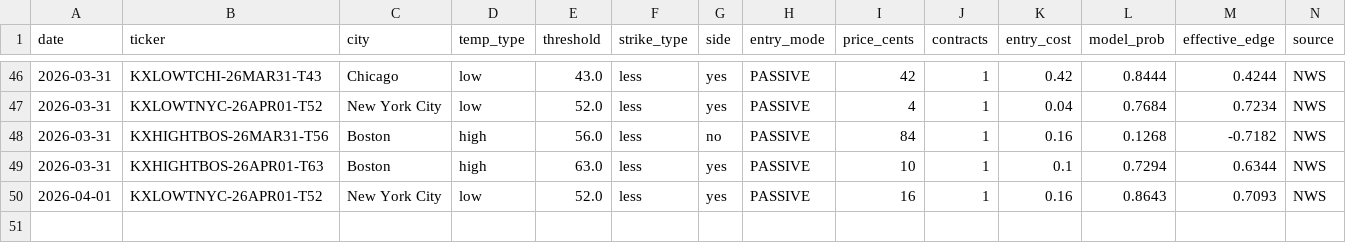
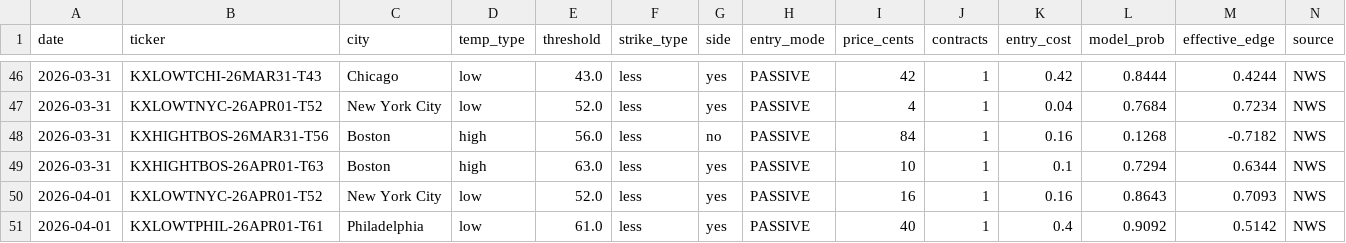
Before and after one commit to alexgarrison2/KalshiBotClaude, a CSV file: data/trades.csv, drawn as a sheet; only a part is shown, gaps mark what is left out; rows hold the shown columns only; the diff names each change by its address in the sheet, - before the commit and + after, or states it on an @@ line.

Commit message:
auto: trade log update

```diff
--- a/data/trades.csv
+++ b/data/trades.csv
+row 51: 2026-04-01 | KXLOWTPHIL-26APR01-T61 | Philadelphia | low | 61.0 | less | yes | PASSIVE | 40 | 1 | 0.4 | 0.9092 | 0.5142 | NWS
```
